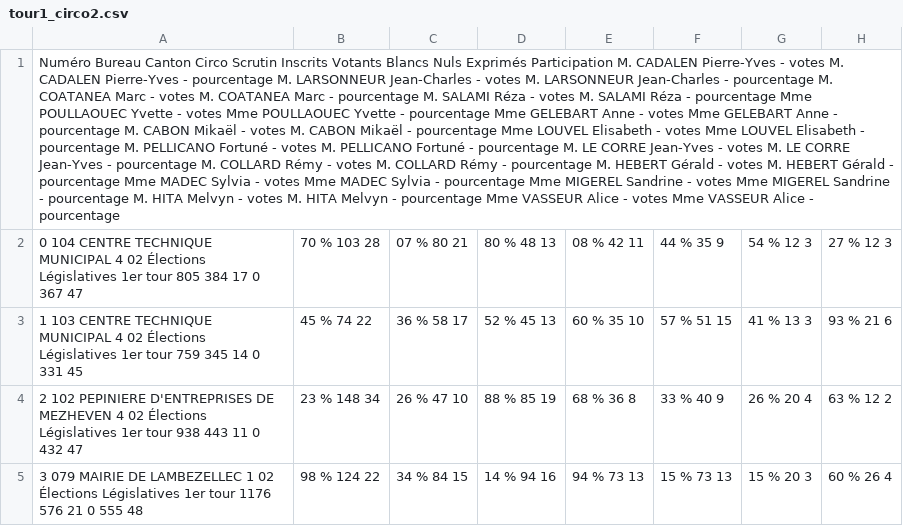
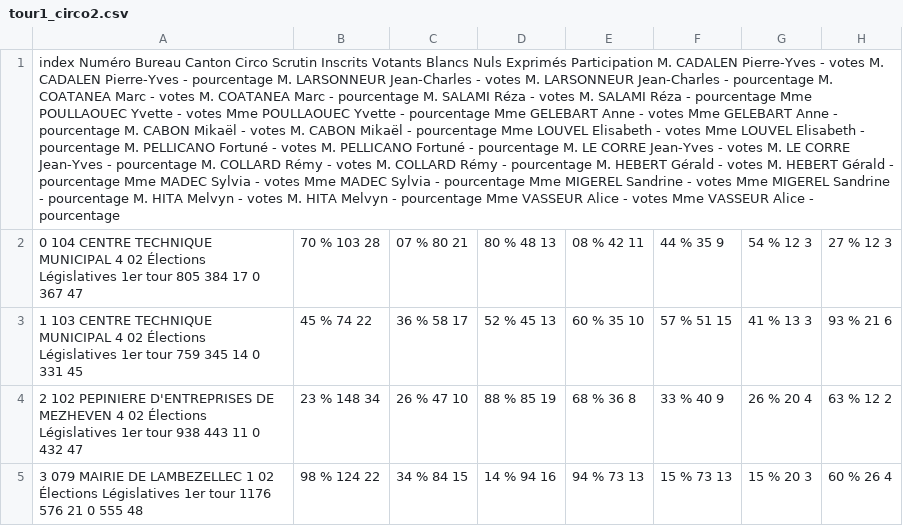
Before and after one commit to LaFranceInsoumiseBrest/AnalyseResultats, a CSV file: resultats/tour1_circo2.csv, drawn as a sheet; only a part is shown; the diff names each change by its address in the sheet, - before the commit and + after, or states it on an @@ line.

Commit message:
Récupération des résultats de toutes les circos

```diff
--- a/resultats/tour1_circo2.csv
+++ b/resultats/tour1_circo2.csv
-A1: Numéro Bureau…
+A1: index Numéro Bureau…
```
